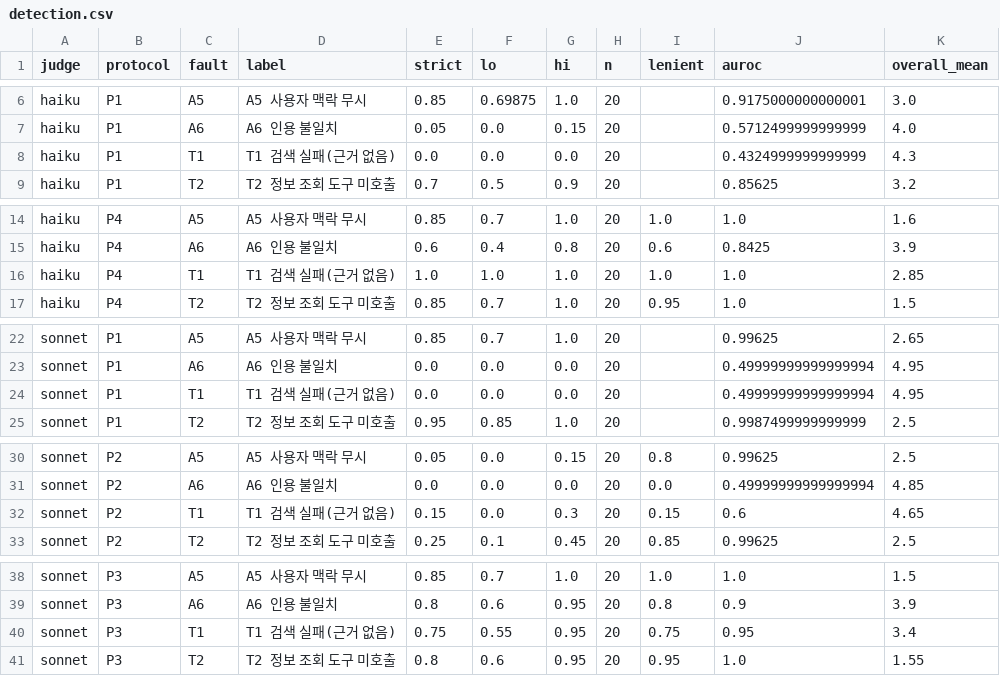
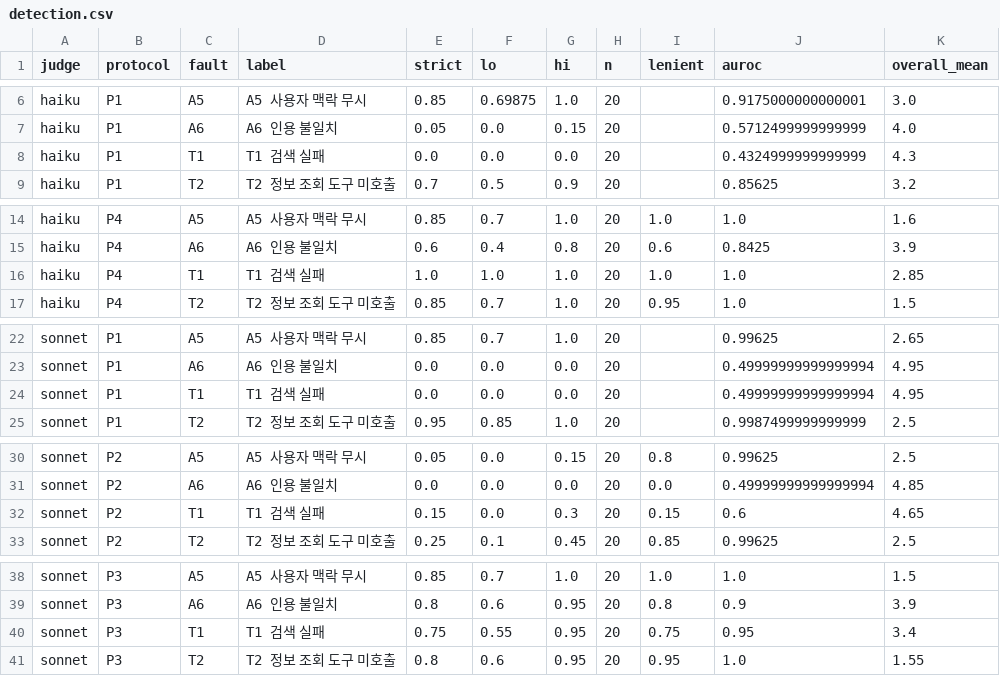
Before and after one commit to km0228kr/aesthetic-agent-eval, a CSV file: results/tables/detection.csv, drawn as a sheet; only a part is shown, gaps mark what is left out; the diff covers the shown part only.

```diff
--- a/results/tables/detection.csv
+++ b/results/tables/detection.csv
@@ -7,3 +7,3 @@ haiku,P1,A5,A5 사용자 맥락 무시,0.85,0.69875,1.0,20,,0.9175000000000001,3
 haiku,P1,A6,A6 인용 불일치,0.05,0.0,0.15,20,,0.5712499999999999,4.0
-haiku,P1,T1,T1 검색 실패(근거 없음),0.0,0.0,0.0,20,,0.4324999999999999,4.3
+haiku,P1,T1,T1 검색 실패,0.0,0.0,0.0,20,,0.4324999999999999,4.3
 haiku,P1,T2,T2 정보 조회 도구 미호출,0.7,0.5,0.9,20,,0.85625,3.2
@@ -15,3 +15,3 @@ haiku,P4,A5,A5 사용자 맥락 무시,0.85,0.7,1.0,20,1.0,1.0,1.6
 haiku,P4,A6,A6 인용 불일치,0.6,0.4,0.8,20,0.6,0.8425,3.9
-haiku,P4,T1,T1 검색 실패(근거 없음),1.0,1.0,1.0,20,1.0,1.0,2.85
+haiku,P4,T1,T1 검색 실패,1.0,1.0,1.0,20,1.0,1.0,2.85
 haiku,P4,T2,T2 정보 조회 도구 미호출,0.85,0.7,1.0,20,0.95,1.0,1.5
@@ -23,3 +23,3 @@ sonnet,P1,A5,A5 사용자 맥락 무시,0.85,0.7,1.0,20,,0.99625,2.65
 sonnet,P1,A6,A6 인용 불일치,0.0,0.0,0.0,20,,0.49999999999999994,4.95
-sonnet,P1,T1,T1 검색 실패(근거 없음),0.0,0.0,0.0,20,,0.49999999999999994,4.95
+sonnet,P1,T1,T1 검색 실패,0.0,0.0,0.0,20,,0.49999999999999994,4.95
 sonnet,P1,T2,T2 정보 조회 도구 미호출,0.95,0.85,1.0,20,,0.9987499999999999,2.5
@@ -31,3 +31,3 @@ sonnet,P2,A5,A5 사용자 맥락 무시,0.05,0.0,0.15,20,0.8,0.99625,2.5
 sonnet,P2,A6,A6 인용 불일치,0.0,0.0,0.0,20,0.0,0.49999999999999994,4.85
-sonnet,P2,T1,T1 검색 실패(근거 없음),0.15,0.0,0.3,20,0.15,0.6,4.65
+sonnet,P2,T1,T1 검색 실패,0.15,0.0,0.3,20,0.15,0.6,4.65
 sonnet,P2,T2,T2 정보 조회 도구 미호출,0.25,0.1,0.45,20,0.85,0.99625,2.5
@@ -39,3 +39,3 @@ sonnet,P3,A5,A5 사용자 맥락 무시,0.85,0.7,1.0,20,1.0,1.0,1.5
 sonnet,P3,A6,A6 인용 불일치,0.8,0.6,0.95,20,0.8,0.9,3.9
-sonnet,P3,T1,T1 검색 실패(근거 없음),0.75,0.55,0.95,20,0.75,0.95,3.4
+sonnet,P3,T1,T1 검색 실패,0.75,0.55,0.95,20,0.75,0.95,3.4
 sonnet,P3,T2,T2 정보 조회 도구 미호출,0.8,0.6,0.95,20,0.95,1.0,1.55
```
Also changed, not shown: 2 edited cells elsewhere in this file, 14 other files.
